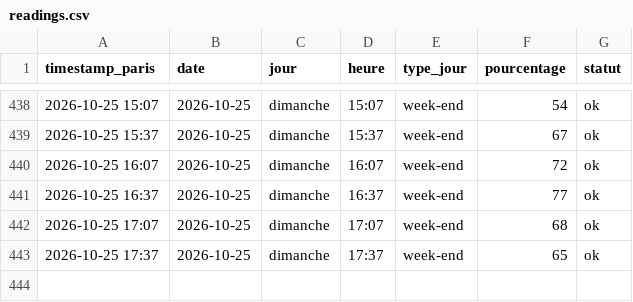
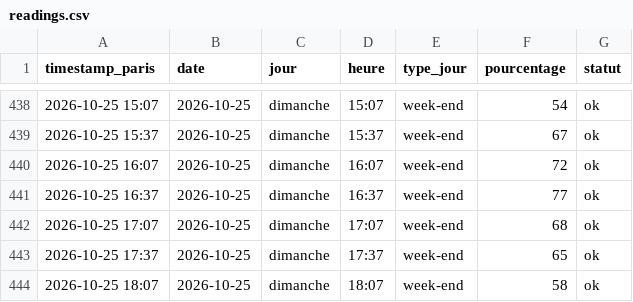
Before and after one commit to edwolfpack/caliceo-affluence, a CSV file: data/readings.csv, drawn as a sheet; only a part is shown, gaps mark what is left out; the diff names each change by its address in the sheet, - before the commit and + after, or states it on an @@ line.

```diff
--- a/data/readings.csv
+++ b/data/readings.csv
+row 444: 2026-10-25 18:07 | 2026-10-25 | dimanche | 18:07 | week-end | 58 | ok
```
